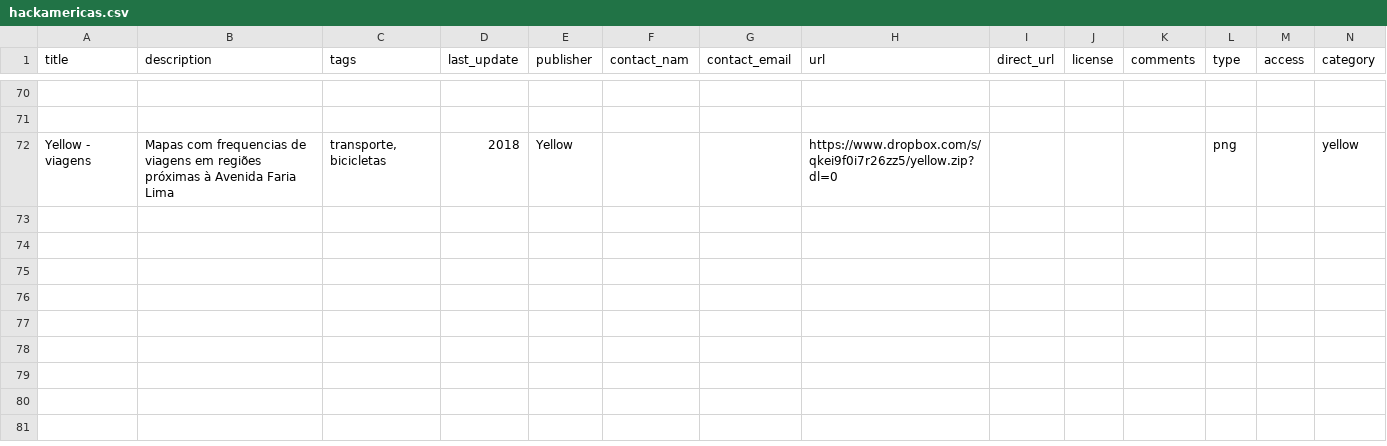
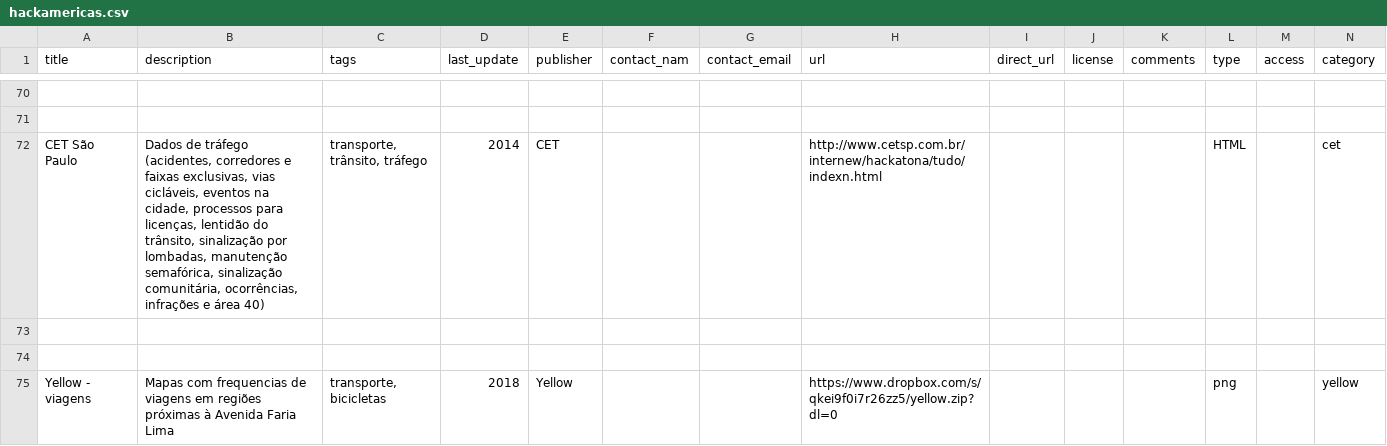
Before and after one commit to speicys/II_desafio_cor, a CSV file: assets/hackamericas.csv, drawn as a sheet; only a part is shown, gaps mark what is left out; the diff names each change by its address in the sheet, - before the commit and + after, or states it on an @@ line.

Commit message:
Dados da CET

```diff
--- a/assets/hackamericas.csv
+++ b/assets/hackamericas.csv
+row 72: CET São Paulo | Dados de tráfego (acidentes, corredores e faixas exclusivas, vias cicláveis, eventos na cidade, processos para licenças, lentidão do trânsito, sinalização por lombadas, manutenção semafórica, sinalização comunitária, ocorrências, infrações e área 40) | transporte, trânsito, tráfego | 2014 | CET |  |  | http://www.cetsp.com.br/internew/hackatona/tudo/indexn.html |  |  |  | HTML |  | cet
+row 73: (empty)
+row 74: (empty)
```
Also changed, not shown: 1 other file.
